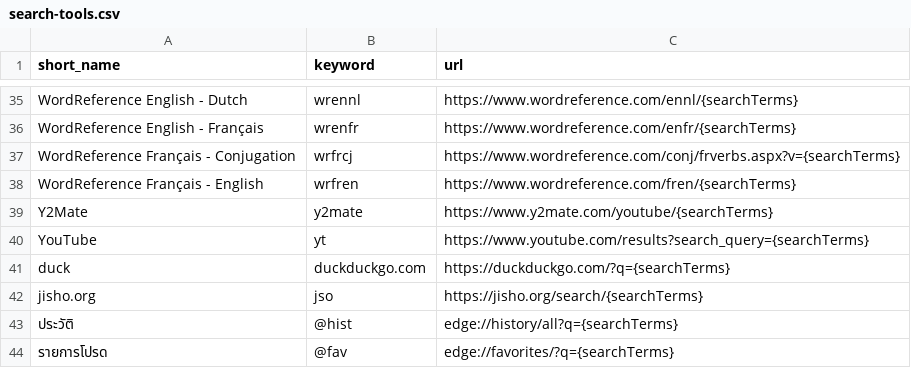
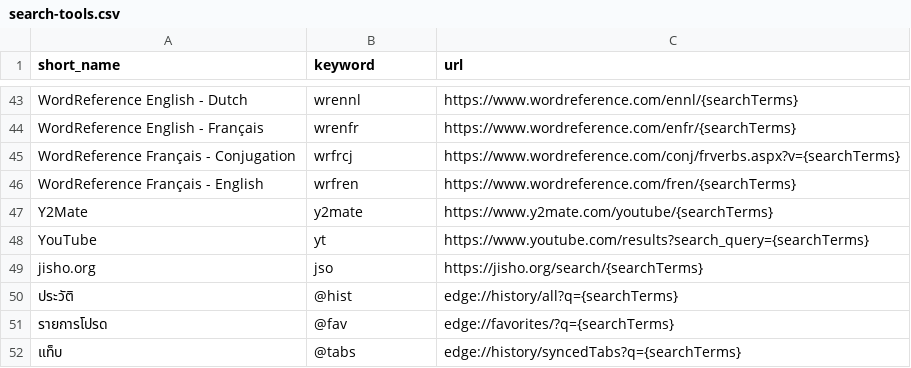
Before and after one commit to ponlawat-w/browser-search-tools, a CSV file: search-tools.csv, drawn as a sheet; only a part is shown, gaps mark what is left out; the shorter side is filled out with more unchanged rows; removed rows and columns are numbered as before the commit, all else as after; the diff covers the shown part only; the diff names each change by its address in the sheet, - before the commit and + after, or states it on an @@ line.

```diff
--- a/search-tools.csv
+++ b/search-tools.csv
-row 41: duck | duckduckgo.com | https://duckduckgo.com/?q={searchTerms}
```
Also changed, not shown: 8 added rows and 1 edited cell elsewhere in this file.
